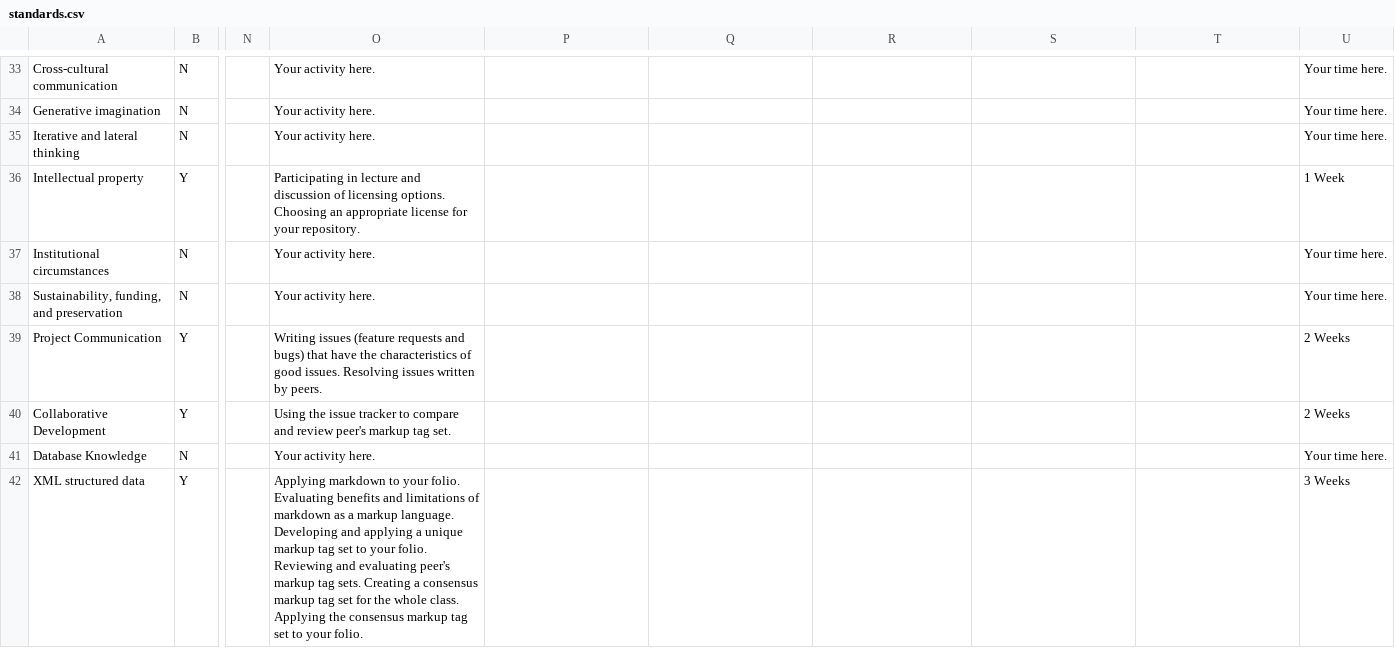
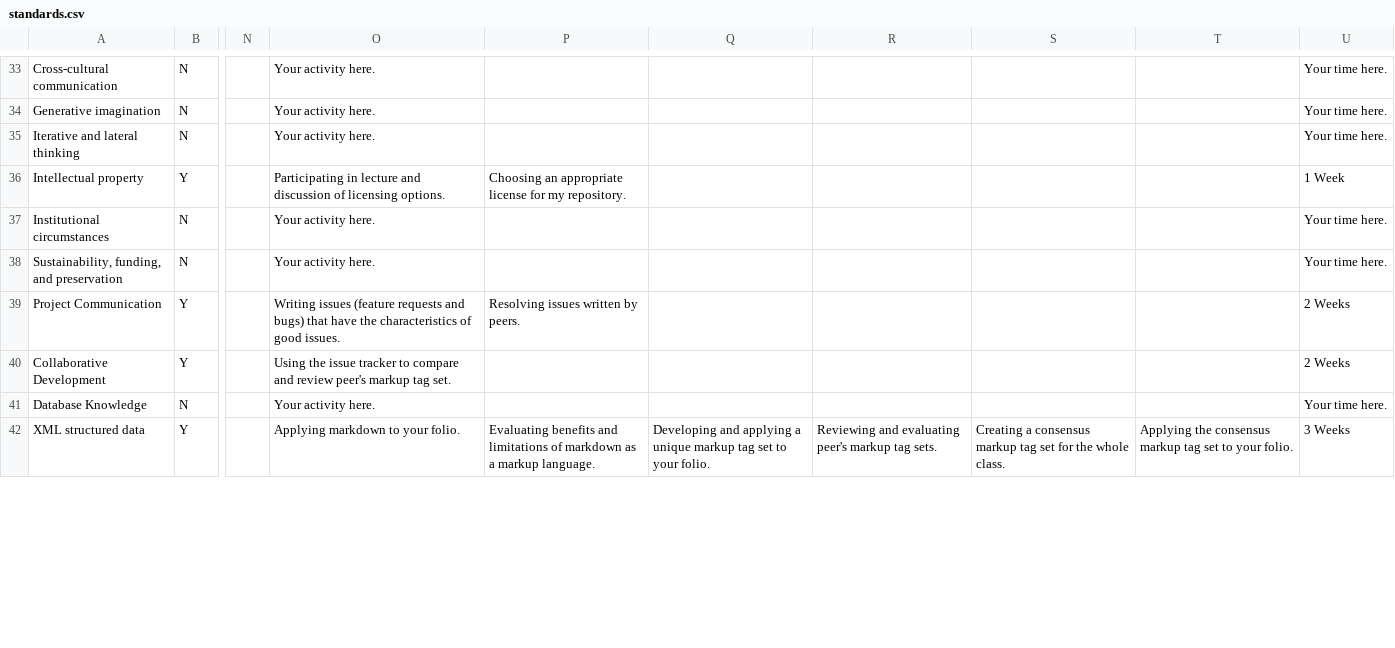
Before and after one commit to cu-mkp/diglit-gr8975, a CSV file: media/csv/standards.csv, drawn as a sheet; only a part is shown, gaps mark what is left out; the diff covers the shown part only; the diff names each change by its address in the sheet, - before the commit and + after, or states it on an @@ line.

Commit message:
Updated standards based on review.

```diff
--- a/media/csv/standards.csv
+++ b/media/csv/standards.csv
-O36: …licensing options. Choosing an appropriate license for your repository.
+O36: …licensing options.
-P36: (empty)
+P36: Choosing an appropriate license for my repository.
-O39: …good issues. Resolving issues written by peers.
+O39: …good issues.
-P39: (empty)
+P39: Resolving issues written by peers.
-O42: …your folio. Evaluating benefits and limitations of markdown as a markup language. Developing and applying a unique markup tag set to your folio. Reviewing and evaluating peer's markup tag sets. Creating a consensus markup tag set for the whole class. Applying the consensus markup tag set to your folio.
+O42: …your folio.
-P42: (empty)
+P42: Evaluating benefits and limitations of markdown as a markup language.
-Q42: (empty)
+Q42: Developing and applying a unique markup tag set to your folio.
-R42: (empty)
+R42: Reviewing and evaluating peer's markup tag sets.
-S42: (empty)
+S42: Creating a consensus markup tag set for the whole class.
-T42: (empty)
+T42: Applying the consensus markup tag set to your folio.
```
Also changed, not shown: 26 edited cells elsewhere in this file.
